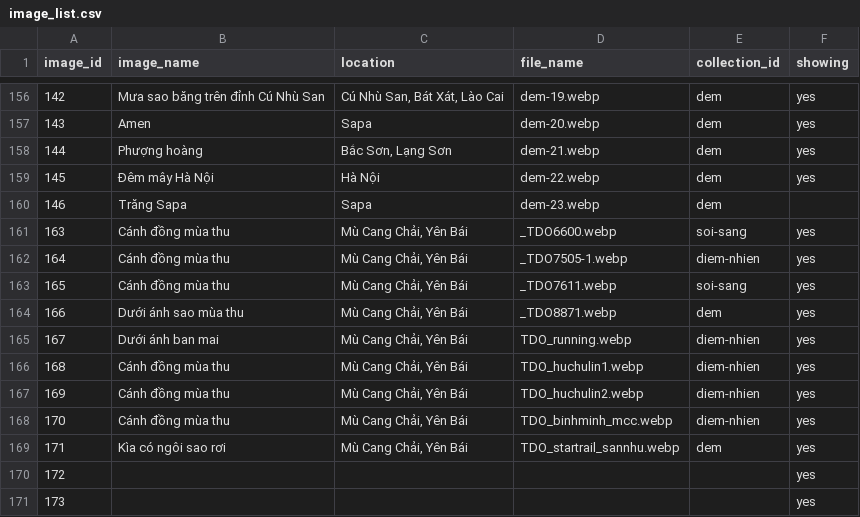
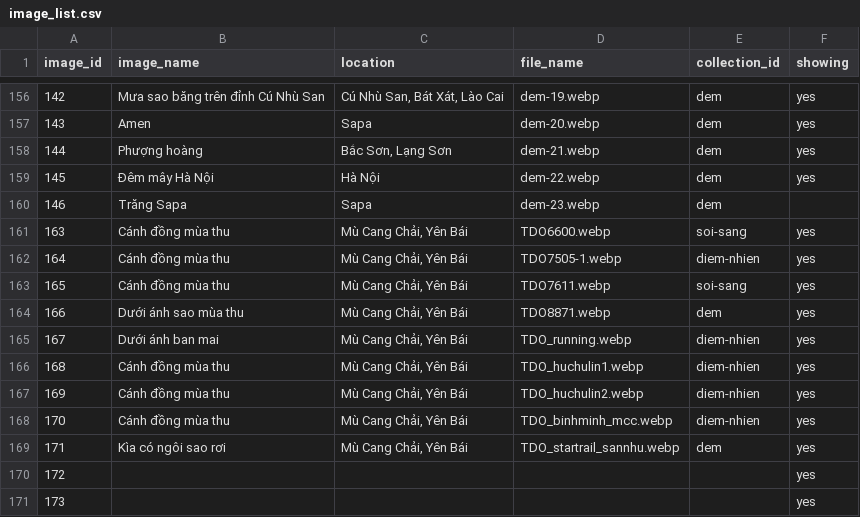
Before and after one commit to tamdovisual/tamdovisual.github.io, a CSV file: asset/image/gallery/image_list.csv, drawn as a sheet; only a part is shown, gaps mark what is left out.

Commit message:
update image csv

```diff
--- a/asset/image/gallery/image_list.csv
+++ b/asset/image/gallery/image_list.csv
@@ -160,6 +160,6 @@ image_id,image_name,location,file_name,collection_id,showing
 146,Trăng Sapa,Sapa,dem-23.webp,dem,
-163,Cánh đồng mùa thu,"Mù Cang Chải, Yên Bái",_TDO6600.webp,soi-sang,yes
-164,Cánh đồng mùa thu,"Mù Cang Chải, Yên Bái",_TDO7505-1.webp,diem-nhien,yes
-165,Cánh đồng mùa thu,"Mù Cang Chải, Yên Bái",_TDO7611.webp,soi-sang,yes
-166,Dưới ánh sao mùa thu,"Mù Cang Chải, Yên Bái",_TDO8871.webp,dem,yes
+163,Cánh đồng mùa thu,"Mù Cang Chải, Yên Bái",TDO6600.webp,soi-sang,yes
+164,Cánh đồng mùa thu,"Mù Cang Chải, Yên Bái",TDO7505-1.webp,diem-nhien,yes
+165,Cánh đồng mùa thu,"Mù Cang Chải, Yên Bái",TDO7611.webp,soi-sang,yes
+166,Dưới ánh sao mùa thu,"Mù Cang Chải, Yên Bái",TDO8871.webp,dem,yes
 167,Dưới ánh ban mai,"Mù Cang Chải, Yên Bái",TDO_running.webp,diem-nhien,yes
```
